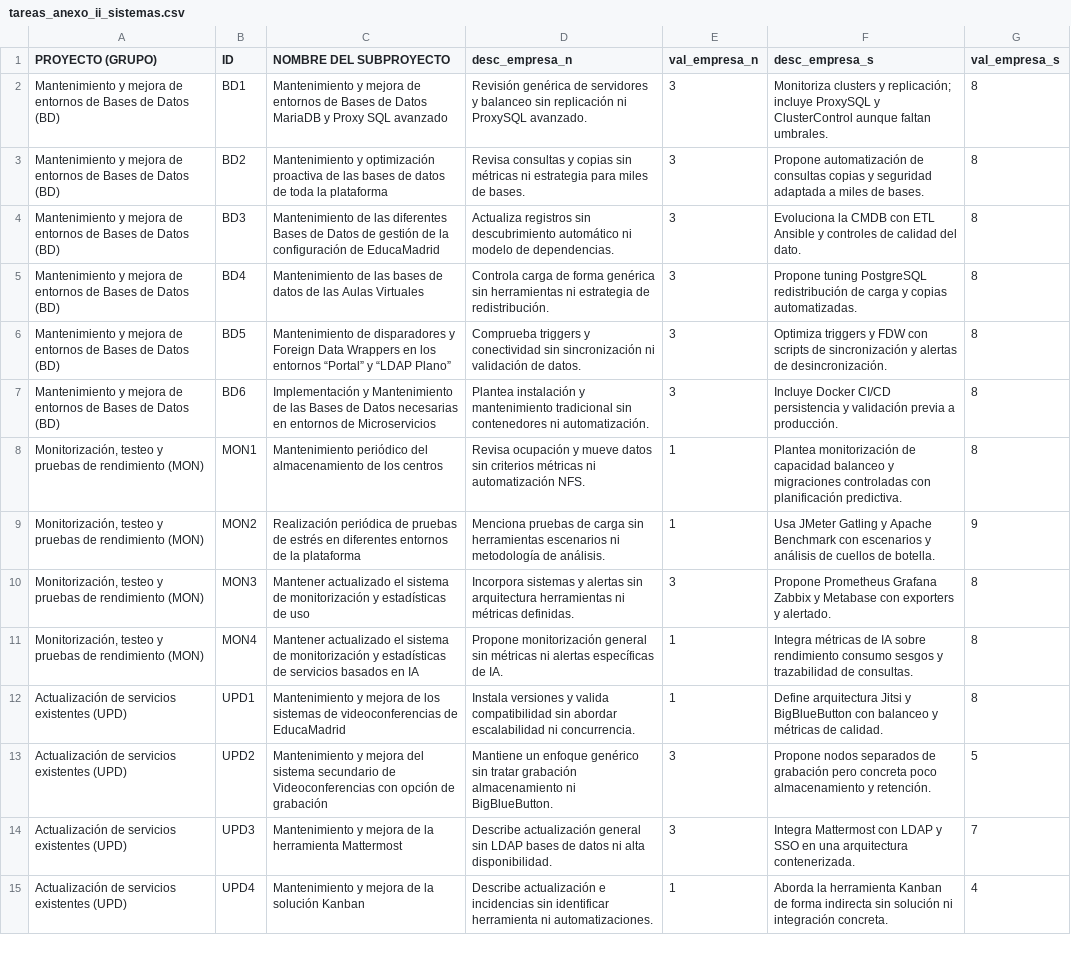
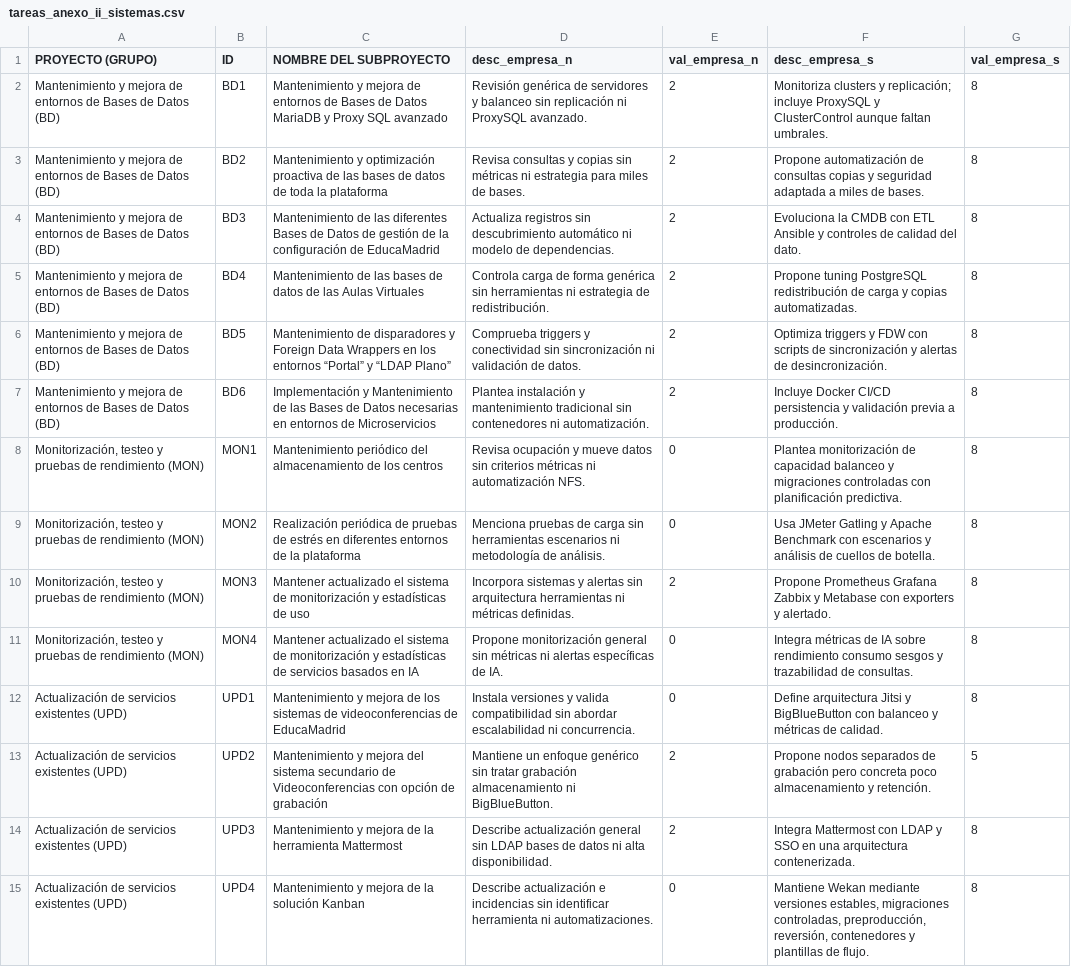
Before and after one commit to asanzdiego/informe-anonimo, a CSV file: sistemas/informes/tareas_anexo_ii_sistemas.csv, drawn as a sheet; only a part is shown; the diff covers the shown part only; the diff names each change by its address in the sheet, - before the commit and + after, or states it on an @@ line.

Commit message:
revisados todos los informes

```diff
--- a/sistemas/informes/tareas_anexo_ii_sistemas.csv
+++ b/sistemas/informes/tareas_anexo_ii_sistemas.csv
-E2:E7 (val_empresa_n): 3
+E2:E7 (val_empresa_n): 2
-E8:E9 (val_empresa_n): 1
+E8:E9 (val_empresa_n): 0
-G9 (val_empresa_s): 9
+G9 (val_empresa_s): 8
-E10 (val_empresa_n): 3
+E10 (val_empresa_n): 2
-E11:E12 (val_empresa_n): 1
+E11:E12 (val_empresa_n): 0
-E13:E14 (val_empresa_n): 3
+E13:E14 (val_empresa_n): 2
-G14 (val_empresa_s): 7
+G14 (val_empresa_s): 8
-E15 (val_empresa_n): 1
+E15 (val_empresa_n): 0
-F15 (desc_empresa_s): Aborda la herramienta Kanban de forma indirecta sin solución ni integración concreta.
+F15 (desc_empresa_s): Mantiene Wekan mediante versiones estables, migraciones controladas, preproducción, reversión, contenedores y plantillas de flujo.
-G15 (val_empresa_s): 4
+G15 (val_empresa_s): 8
```
Also changed, not shown: 139 edited cells elsewhere in this file, exteriores/informes/tareas_anexo_ii_exteriores.csv, 24 other files.
